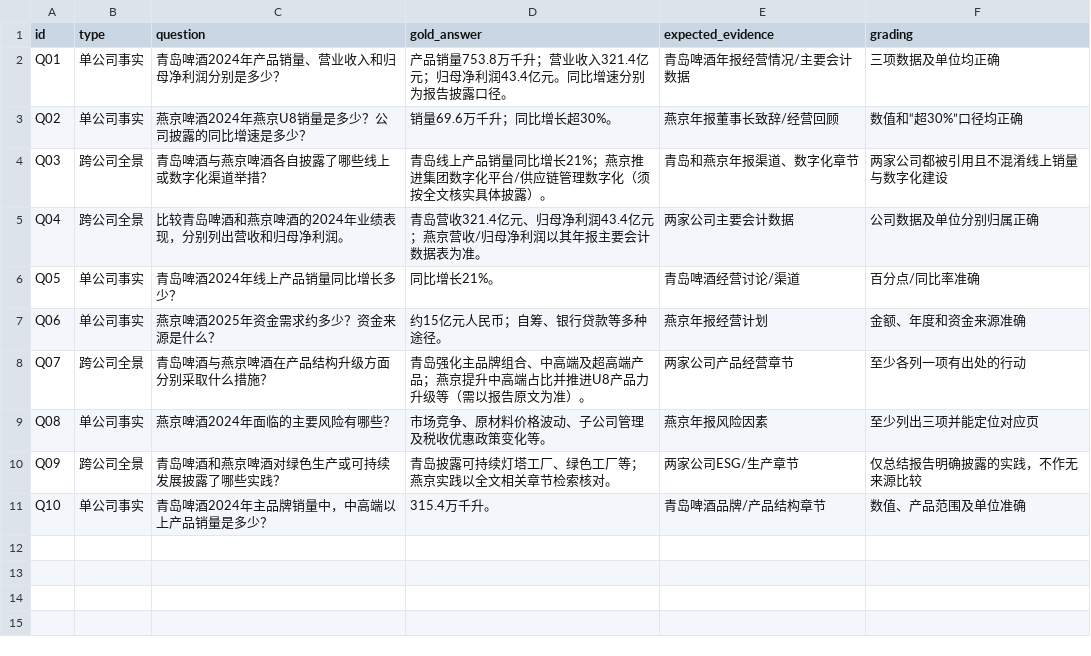
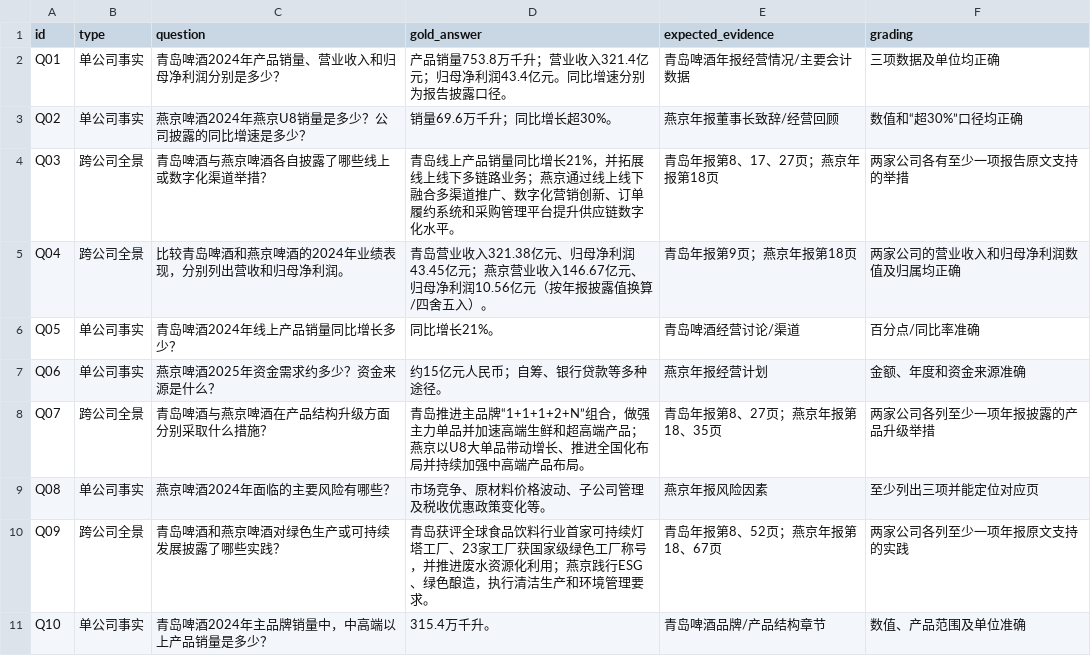
Before and after one commit to joker-winner/homepage-demo, a CSV file: annual-report-qa/evaluation/questions.csv, drawn as a sheet.

Commit message:
Align evaluation questions with audited gold answers

```diff
--- a/annual-report-qa/evaluation/questions.csv
+++ b/annual-report-qa/evaluation/questions.csv
@@ -3,9 +3,9 @@ Q01,单公司事实,青岛啤酒2024年产品销量、营业收入和归母净
 Q02,单公司事实,燕京啤酒2024年燕京U8销量是多少？公司披露的同比增速是多少？,销量69.6万千升；同比增长超30%。,燕京年报董事长致辞/经营回顾,数值和“超30%”口径均正确
-Q03,跨公司全景,青岛啤酒与燕京啤酒各自披露了哪些线上或数字化渠道举措？,青岛线上产品销量同比增长21%；燕京推进集团数字化平台/供应链管理数字化（须按全文核实具体披露）。,青岛和燕京年报渠道、数字化章节,两家公司都被引用且不混淆线上销量与数字化建设
-Q04,跨公司全景,比较青岛啤酒和燕京啤酒的2024年业绩表现，分别列出营收和归母净利润。,青岛营收321.4亿元、归母净利润43.4亿元；燕京营收/归母净利润以其年报主要会计数据表为准。,两家公司主要会计数据,公司数据及单位分别归属正确
+Q03,跨公司全景,青岛啤酒与燕京啤酒各自披露了哪些线上或数字化渠道举措？,青岛线上产品销量同比增长21%，并拓展线上线下多链路业务；燕京通过线上线下融合多渠道推广、数字化营销创新、订单履约系统和采购管理平台提升供应链数字化水平。,青岛年报第8、17、27页；燕京年报第18页,两家公司各有至少一项报告原文支持的举措
+Q04,跨公司全景,比较青岛啤酒和燕京啤酒的2024年业绩表现，分别列出营收和归母净利润。,青岛营业收入321.38亿元、归母净利润43.45亿元；燕京营业收入146.67亿元、归母净利润10.56亿元（按年报披露值换算/四舍五入）。,青岛年报第9页；燕京年报第18页,两家公司的营业收入和归母净利润数值及归属均正确
 Q05,单公司事实,青岛啤酒2024年线上产品销量同比增长多少？,同比增长21%。,青岛啤酒经营讨论/渠道,百分点/同比率准确
 Q06,单公司事实,燕京啤酒2025年资金需求约多少？资金来源是什么？,约15亿元人民币；自筹、银行贷款等多种途径。,燕京年报经营计划,金额、年度和资金来源准确
-Q07,跨公司全景,青岛啤酒与燕京啤酒在产品结构升级方面分别采取什么措施？,青岛强化主品牌组合、中高端及超高端产品；燕京提升中高端占比并推进U8产品力升级等（需以报告原文为准）。,两家公司产品经营章节,至少各列一项有出处的行动
+Q07,跨公司全景,青岛啤酒与燕京啤酒在产品结构升级方面分别采取什么措施？,青岛推进主品牌“1+1+1+2+N”组合，做强主力单品并加速高端生鲜和超高端产品；燕京以U8大单品带动增长、推进全国化布局并持续加强中高端产品布局。,青岛年报第8、27页；燕京年报第18、35页,两家公司各列至少一项年报披露的产品升级举措
 Q08,单公司事实,燕京啤酒2024年面临的主要风险有哪些？,市场竞争、原材料价格波动、子公司管理及税收优惠政策变化等。,燕京年报风险因素,至少列出三项并能定位对应页
-Q09,跨公司全景,青岛啤酒和燕京啤酒对绿色生产或可持续发展披露了哪些实践？,青岛披露可持续灯塔工厂、绿色工厂等；燕京实践以全文相关章节检索核对。,两家公司ESG/生产章节,仅总结报告明确披露的实践，不作无来源比较
+Q09,跨公司全景,青岛啤酒和燕京啤酒对绿色生产或可持续发展披露了哪些实践？,青岛获评全球食品饮料行业首家可持续灯塔工厂、23家工厂获国家级绿色工厂称号，并推进废水资源化利用；燕京践行ESG、绿色酿造，执行清洁生产和环境管理要求。,青岛年报第8、52页；燕京年报第18、67页,两家公司各列至少一项年报原文支持的实践
 Q10,单公司事实,青岛啤酒2024年主品牌销量中，中高端以上产品销量是多少？,315.4万千升。,青岛啤酒品牌/产品结构章节,数值、产品范围及单位准确
```
